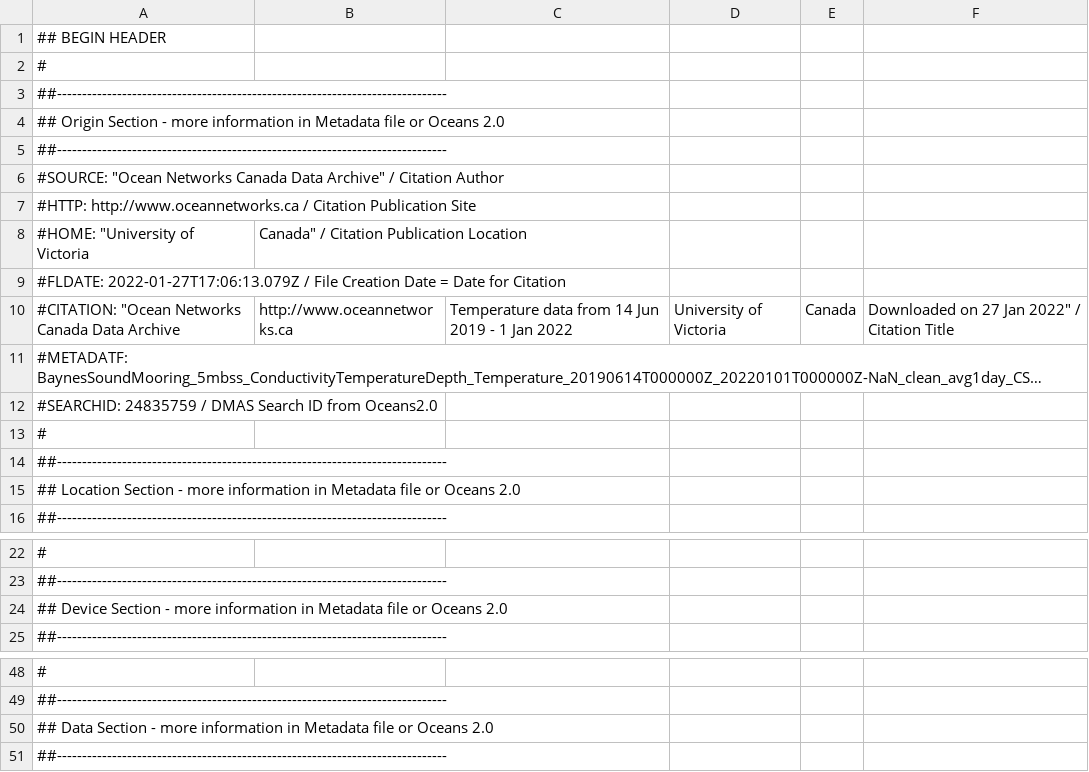
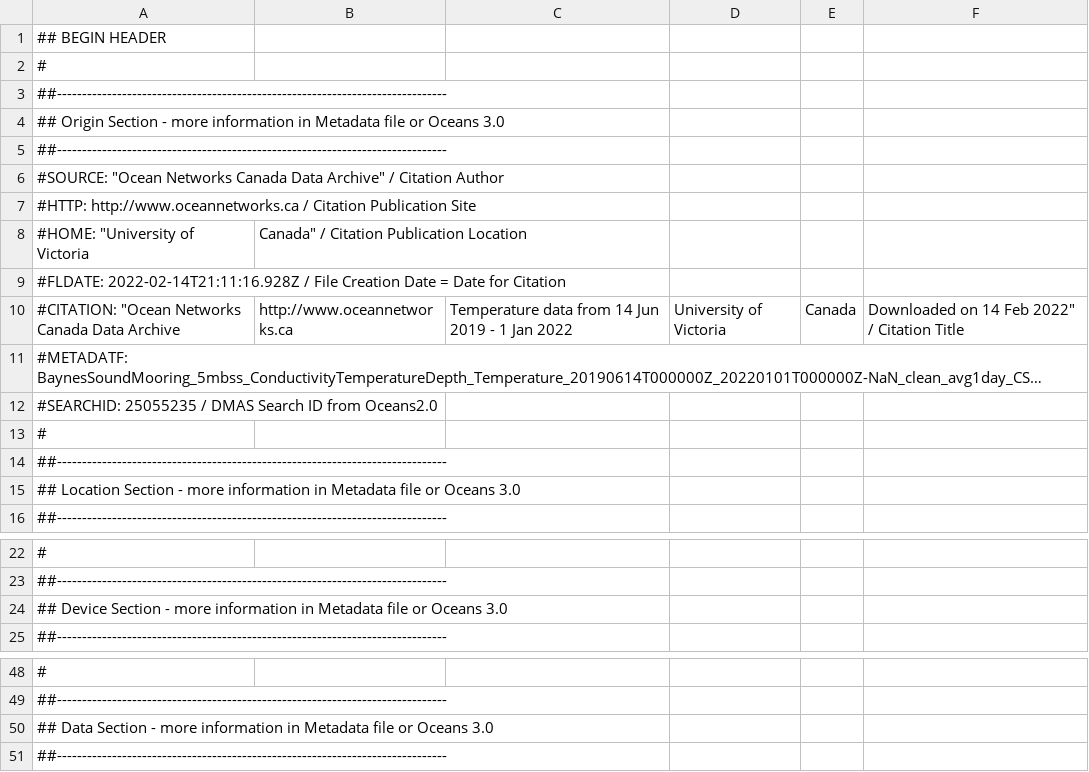
Before and after one commit to declan-taylor/sea_cucumber_wasting, a CSV file: data/ONC_Data/search24835759/BaynesSoundMooring_5mbss_ConductivityTemperatureDepth_Temperature_20190614T000000Z_20220101T000000Z-NaN_clean_avg1day.csv (was data/ONC_Data/search24835759/BaynesSound_5mbss.csv), drawn as a sheet; only a part is shown, gaps mark what is left out; long unchanged cells end in …; the diff names each change by its address in the sheet, - before the commit and + after, or states it on an @@ line.

```diff
--- a/data/ONC_Data/search24835759/BaynesSound_5mbss.csv
+++ b/data/ONC_Data/search24835759/BaynesSoundMooring_5mbss_ConductivityTemperatureDepth_Temperature_20190614T000000Z_20220101T000000Z-NaN_clean_avg1day.csv
-A4: …or Oceans 2.0
+A4: …or Oceans 3.0
-A9: #FLDATE: 2022-01-27T17:06:13.079Z / File…
+A9: #FLDATE: 2022-02-14T21:11:16.928Z / File…
-F10: Downloaded on 27 Jan 2022" / Citation Title
+F10: Downloaded on 14 Feb 2022" / Citation Title
-A12: #SEARCHID: 24835759 / DMAS…
+A12: #SEARCHID: 25055235 / DMAS…
-A15: …or Oceans 2.0
+A15: …or Oceans 3.0
-A24: …or Oceans 2.0
+A24: …or Oceans 3.0
-A50: …or Oceans 2.0
+A50: …or Oceans 3.0
```
Also changed, not shown: 1 other file.
